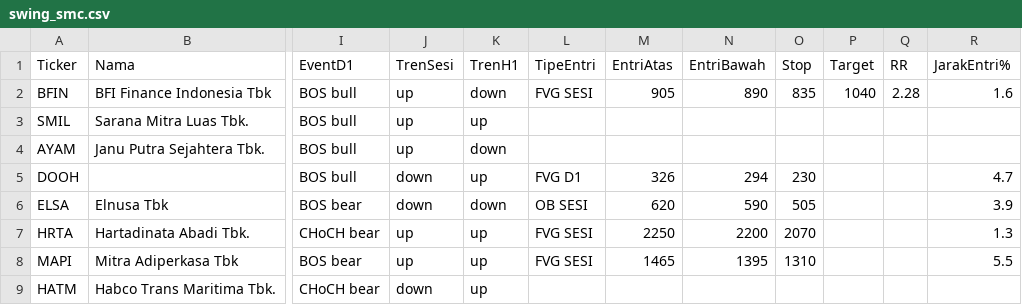
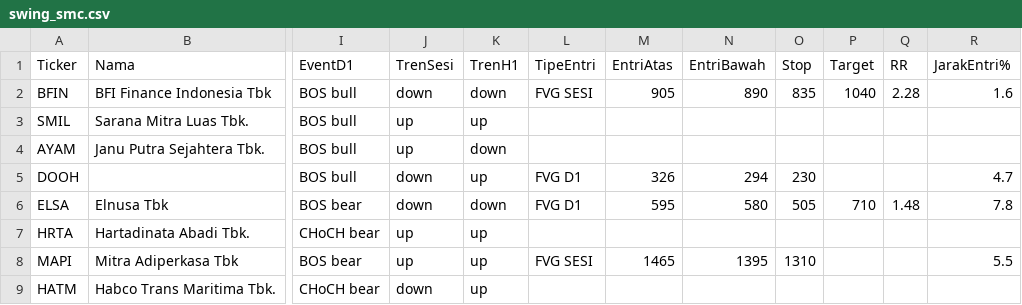
Before and after one commit to 2013tib-droid/Screening-Saham, a CSV file: hasil/swing_smc.csv, drawn as a sheet; only a part is shown, gaps mark what is left out; the diff names each change by its address in the sheet, - before the commit and + after, or states it on an @@ line.

```diff
--- a/hasil/swing_smc.csv
+++ b/hasil/swing_smc.csv
-J2 (TrenSesi): up
+J2 (TrenSesi): down
-L6 (TipeEntri): OB SESI
+L6 (TipeEntri): FVG D1
-M6 (EntriAtas): 620
+M6 (EntriAtas): 595
-N6 (EntriBawah): 590
+N6 (EntriBawah): 580
-P6 (Target): (empty)
+P6 (Target): 710
-Q6 (RR): (empty)
+Q6 (RR): 1.48
-R6 (JarakEntri%): 3.9
+R6 (JarakEntri%): 7.8
-L7 (TipeEntri): FVG SESI
+L7 (TipeEntri): (empty)
-M7 (EntriAtas): 2250
+M7 (EntriAtas): (empty)
-N7 (EntriBawah): 2200
+N7 (EntriBawah): (empty)
-O7 (Stop): 2070
+O7 (Stop): (empty)
-R7 (JarakEntri%): 1.3
+R7 (JarakEntri%): (empty)
```
Also changed, not shown: hasil/riwayat_swing.csv, hasil/semua.csv, 10 other files.
